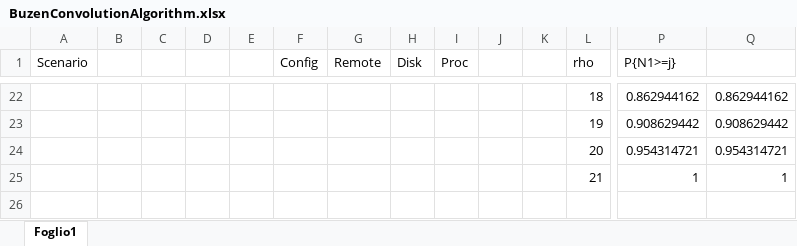
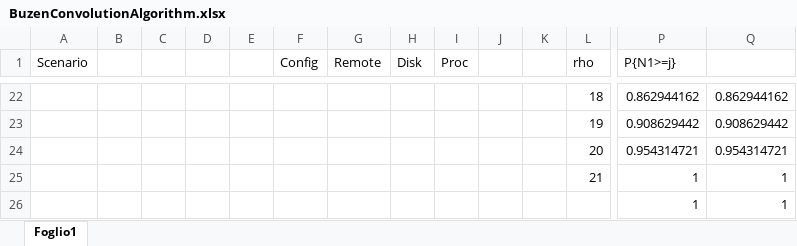
Before and after one commit to nferrante1/pecsn_project, an Excel workbook: excel/BuzenConvolutionAlgorithm.xlsx, sheet Foglio1, drawn as a sheet; only a part is shown, gaps mark what is left out; values as stored, in another font and other column widths than the file's, no borders; rows hold the shown columns only; the diff names each change by its address in the sheet, - before the commit and + after, or states it on an @@ line.

```diff
--- a/excel/BuzenConvolutionAlgorithm.xlsx (sheet Foglio1)
+++ b/excel/BuzenConvolutionAlgorithm.xlsx (sheet Foglio1)
+row 26:  |  |  |  |  |  |  |  |  |  |  |  | 1 | 1
```
Also changed, not shown: excel/2kr.xlsx, 2 other files.
